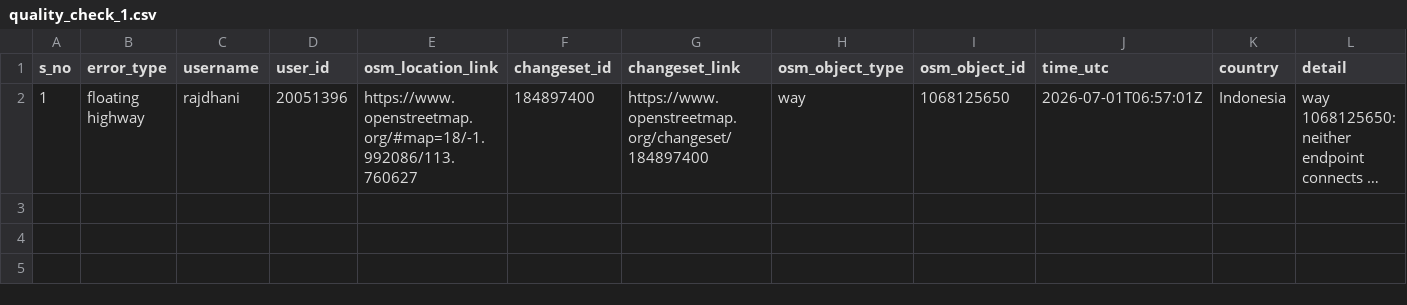
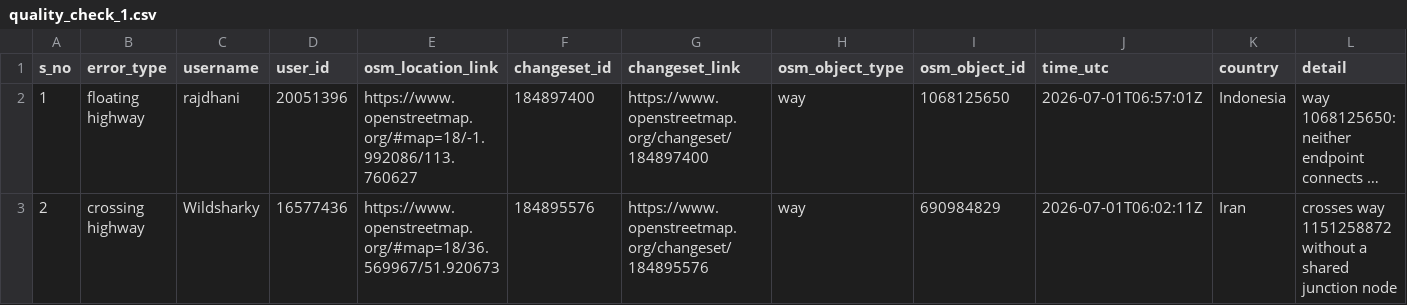
Before and after one commit to KingVik-Planet/OSM_QC_tt_repair, a CSV file: data/quality_check_1.csv, drawn as a sheet; only a part is shown; long unchanged cells end in …; rows hold the shown columns only; the diff names each change by its address in the sheet, - before the commit and + after, or states it on an @@ line.

```diff
--- a/data/quality_check_1.csv
+++ b/data/quality_check_1.csv
+row 3: 2 | crossing highway | Wildsharky | 16577436 | https://www.openstreetmap.org/#map=18/36.569967/51.920673 | 184895576 | https://www.openstreetmap.org/changeset/184895576 | way | 690984829 | 2026-07-01T06:02:11Z | Iran | crosses way 1151258872 without a shared junction node
```
Also changed, not shown: 3 other files.
